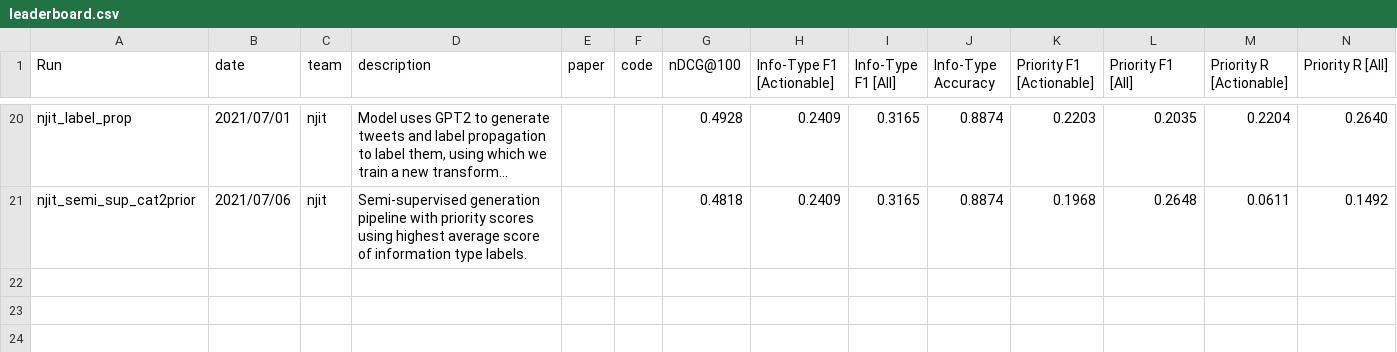
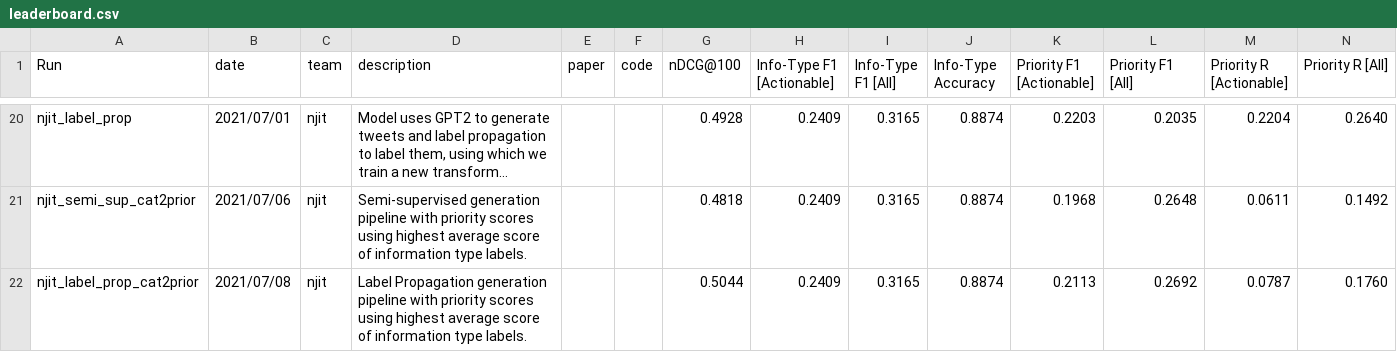
Before and after one commit to trecis/trecis.github.io, a CSV file: leaderboard/leaderboard.csv, drawn as a sheet; only a part is shown, gaps mark what is left out; long unchanged cells end in …; the diff names each change by its address in the sheet, - before the commit and + after, or states it on an @@ line.

Commit message:
Added njit_label_prop_cat2prior output

```diff
--- a/leaderboard/leaderboard.csv
+++ b/leaderboard/leaderboard.csv
+row 22: njit_label_prop_cat2prior | 2021/07/08 | njit | Label Propagation generation pipeline with priority scores using highest average score of information type labels. |  |  | 0.5044 | 0.2409 | 0.3165 | 0.8874 | 0.2113 | 0.2692 | 0.0787 | 0.1760
```
Also changed, not shown: 6 other files.
